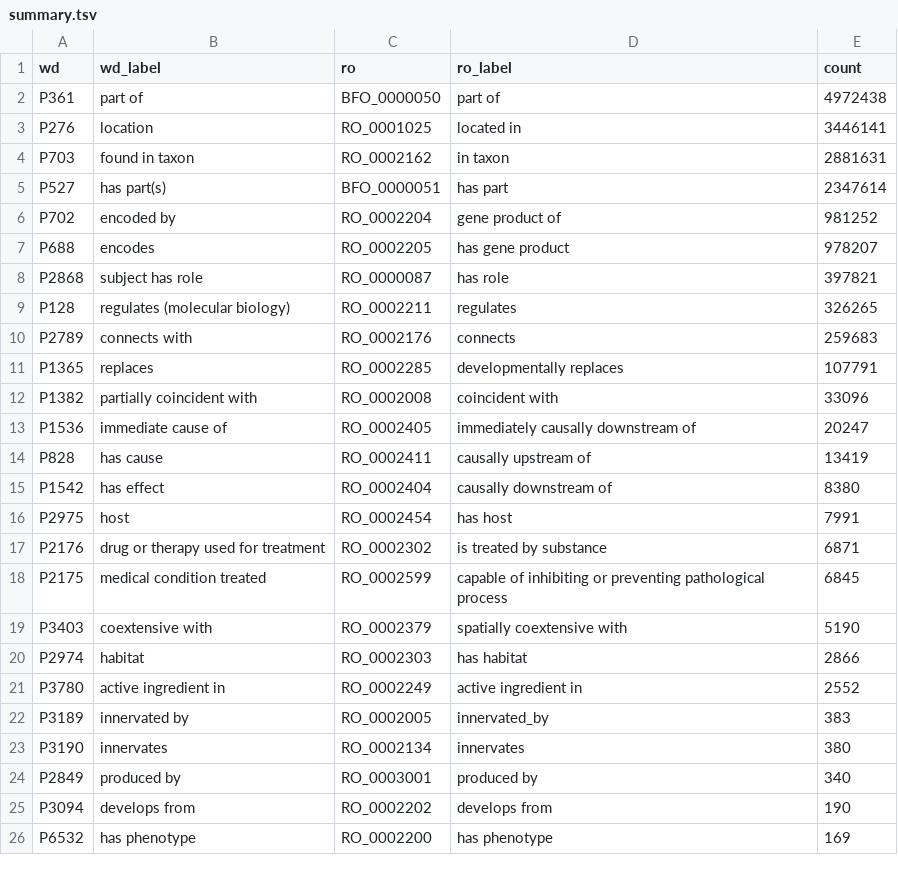
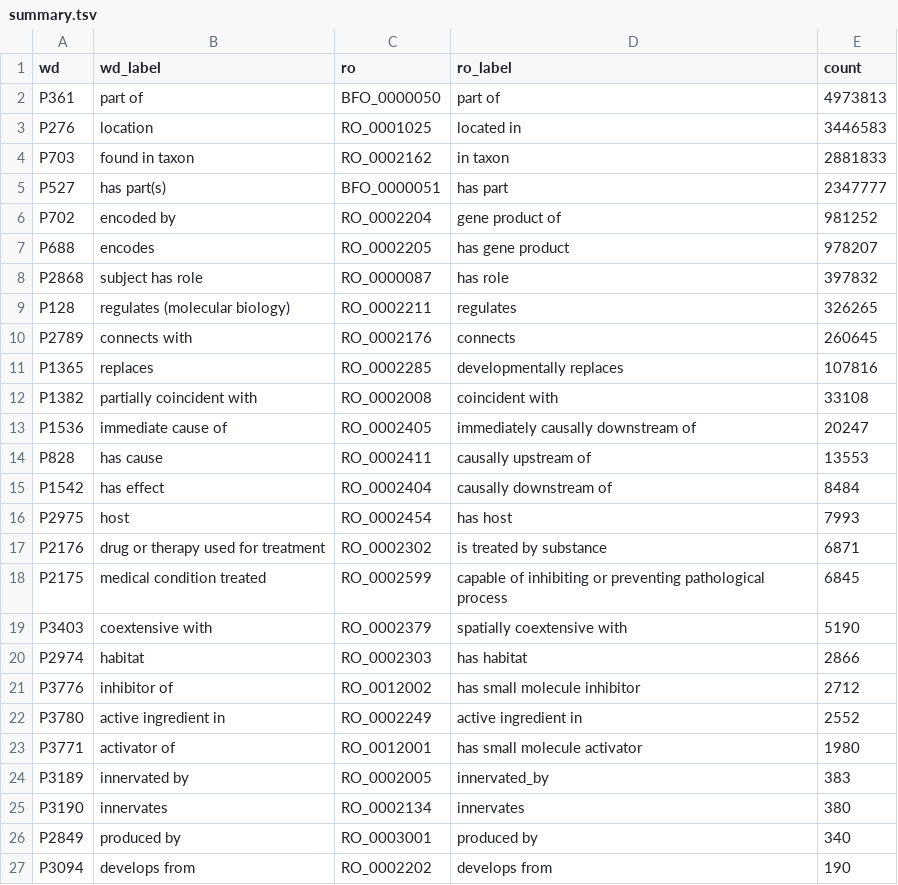
Before and after one commit to cthoyt/ro-summary, a TSV file: summary.tsv, drawn as a sheet; only a part is shown; the shorter side is filled out with more unchanged rows; the diff covers the shown part only.

```diff
--- a/summary.tsv
+++ b/summary.tsv
@@ -1,17 +1,17 @@
 wd	wd_label	ro	ro_label	count
-P361	part of	BFO_0000050	part of	4972438
-P276	location	RO_0001025	located in	3446141
-P703	found in taxon	RO_0002162	in taxon	2881631
-P527	has part(s)	BFO_0000051	has part	2347614
+P361	part of	BFO_0000050	part of	4973813
+P276	location	RO_0001025	located in	3446583
+P703	found in taxon	RO_0002162	in taxon	2881833
+P527	has part(s)	BFO_0000051	has part	2347777
 P702	encoded by	RO_0002204	gene product of	981252
 P688	encodes	RO_0002205	has gene product	978207
-P2868	subject has role	RO_0000087	has role	397821
+P2868	subject has role	RO_0000087	has role	397832
 P128	regulates (molecular biology)	RO_0002211	regulates	326265
-P2789	connects with	RO_0002176	connects	259683
-P1365	replaces	RO_0002285	developmentally replaces	107791
-P1382	partially coincident with	RO_0002008	coincident with	33096
+P2789	connects with	RO_0002176	connects	260645
+P1365	replaces	RO_0002285	developmentally replaces	107816
+P1382	partially coincident with	RO_0002008	coincident with	33108
 P1536	immediate cause of	RO_0002405	immediately causally downstream of	20247
-P828	has cause	RO_0002411	causally upstream of	13419
-P1542	has effect	RO_0002404	causally downstream of	8380
-P2975	host	RO_0002454	has host	7991
+P828	has cause	RO_0002411	causally upstream of	13553
+P1542	has effect	RO_0002404	causally downstream of	8484
+P2975	host	RO_0002454	has host	7993
 P2176	drug or therapy used for treatment	RO_0002302	is treated by substance	6871
@@ -20,3 +20,5 @@ P3403	coextensive with	RO_0002379	spatially coextensive with	5190
 P2974	habitat	RO_0002303	has habitat	2866
+P3776	inhibitor of	RO_0012002	has small molecule inhibitor	2712
 P3780	active ingredient in	RO_0002249	active ingredient in	2552
+P3771	activator of	RO_0012001	has small molecule activator	1980
 P3189	innervated by	RO_0002005	innervated_by	383
```
Also changed, not shown: 2 removed rows elsewhere in this file, sssom.tsv, 1 other file.
